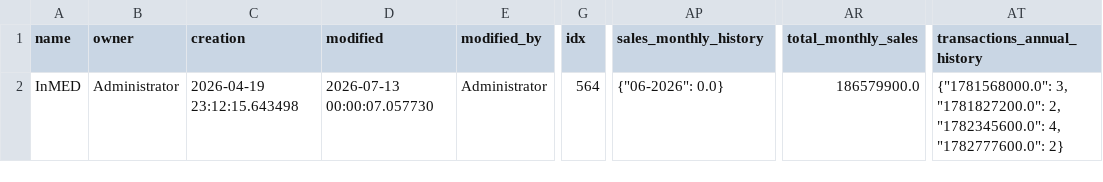
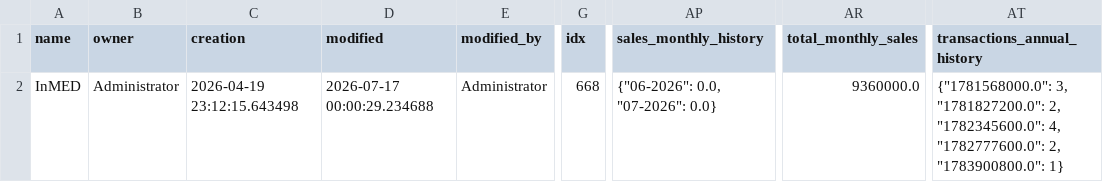
Before and after one commit to Muselimyan/erpnext, a CSV file: deploy/prod/data/company.csv, drawn as a sheet; only a part is shown, gaps mark what is left out; the diff names each change by its address in the sheet, - before the commit and + after, or states it on an @@ line.

Commit message:
Refresh prod and test export snapshots

```diff
--- a/deploy/prod/data/company.csv
+++ b/deploy/prod/data/company.csv
-D2 (modified): 2026-07-13 00:00:07.057730
+D2 (modified): 2026-07-17 00:00:29.234688
-G2 (idx): 564
+G2 (idx): 668
-AP2 (sales_monthly_history): {"06-2026": 0.0}
+AP2 (sales_monthly_history): {"06-2026": 0.0, "07-2026": 0.0}
-AR2 (total_monthly_sales): 186579900.0
+AR2 (total_monthly_sales): 9360000.0
-AT2 (transactions_annual_history): …4, "1782777600.0": 2}
+AT2 (transactions_annual_history): …4, "1782777600.0": 2, "1783900800.0": 1}
```
Also changed, not shown: deploy/prod/data/users.csv, deploy/prod/data/warehouses.csv, 5 other files.
